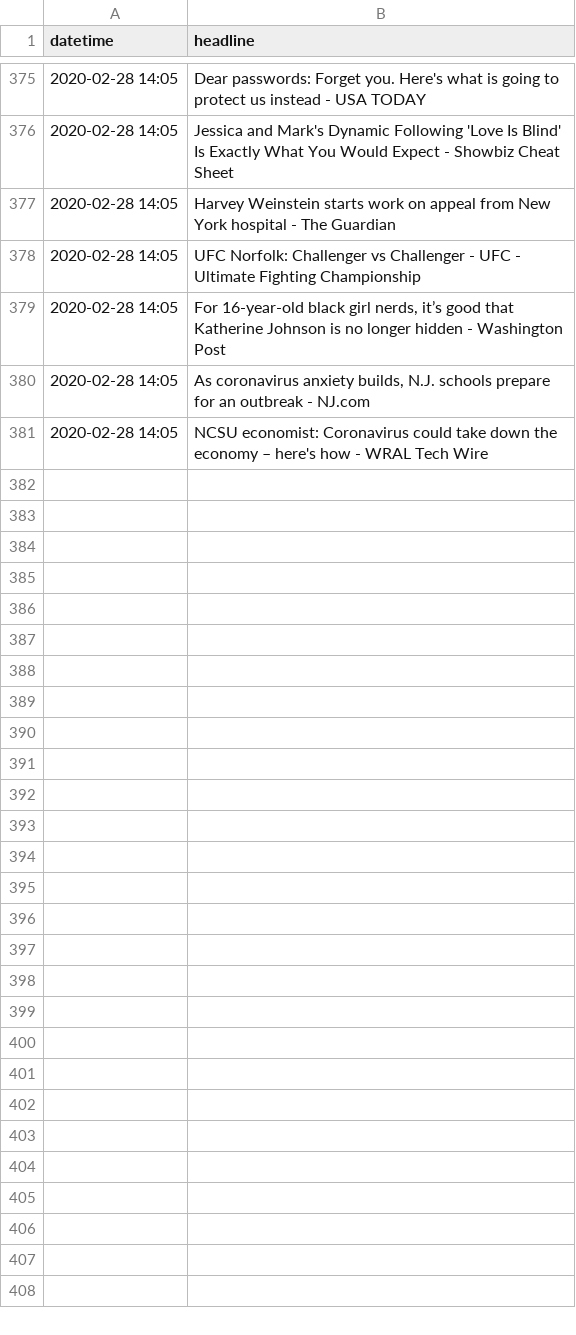
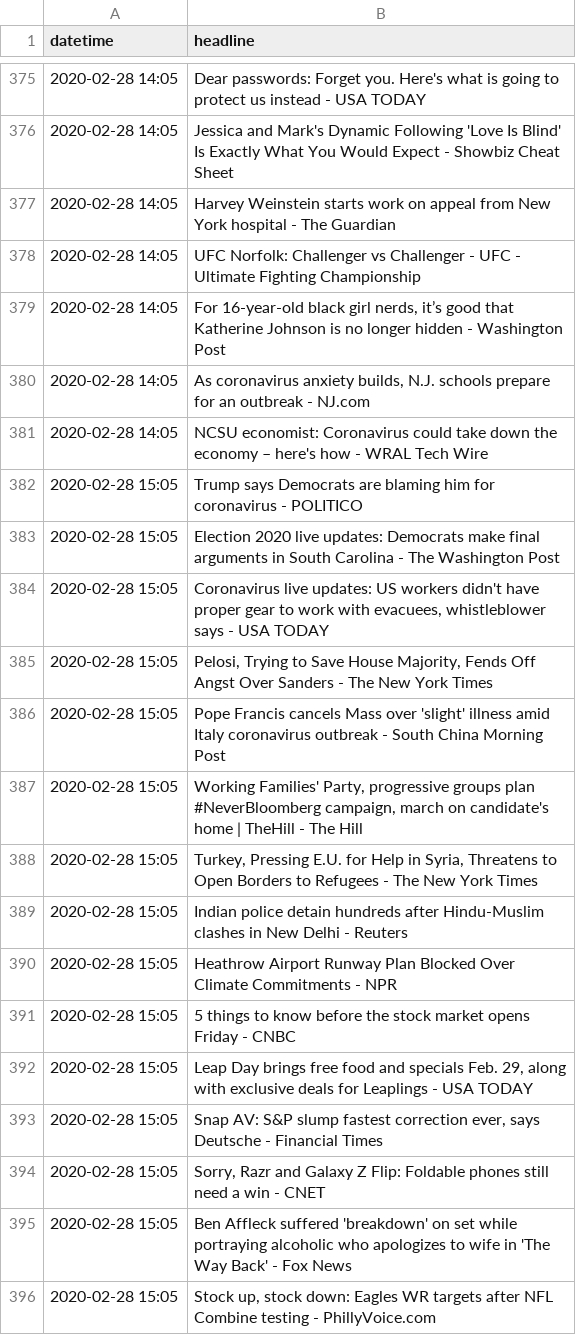
Before and after one commit to alext234/coronavirus-news, a CSV file: data/google-news-headlines.csv, drawn as a sheet; only a part is shown, gaps mark what is left out.

```diff
--- a/data/google-news-headlines.csv
+++ b/data/google-news-headlines.csv
@@ -381 +381,16 @@ datetime,headline
 2020-02-28 14:05,NCSU economist: Coronavirus could take down the economy – here's how - WRAL Tech Wire
+2020-02-28 15:05,Trump says Democrats are blaming him for coronavirus - POLITICO
+2020-02-28 15:05,Election 2020 live updates: Democrats make final arguments in South Carolina - The Washington Post
+2020-02-28 15:05,"Coronavirus live updates: US workers didn't have proper gear to work with evacuees, whistleblower says - USA TODAY"
+2020-02-28 15:05,"Pelosi, Trying to Save House Majority, Fends Off Angst Over Sanders - The New York Times"
+2020-02-28 15:05,Pope Francis cancels Mass over 'slight' illness amid Italy coronavirus outbreak - South China Morning Post
+2020-02-28 15:05,"Working Families' Party, progressive groups plan #NeverBloomberg campaign, march on candidate's home | TheHill - The Hill"
+2020-02-28 15:05,"Turkey, Pressing E.U. for Help in Syria, Threatens to Open Borders to Refugees - The New York Times"
+2020-02-28 15:05,Indian police detain hundreds after Hindu-Muslim clashes in New Delhi - Reuters
+2020-02-28 15:05,Heathrow Airport Runway Plan Blocked Over Climate Commitments - NPR
+2020-02-28 15:05,5 things to know before the stock market opens Friday - CNBC
+2020-02-28 15:05,"Leap Day brings free food and specials Feb. 29, along with exclusive deals for Leaplings - USA TODAY"
+2020-02-28 15:05,"Snap AV: S&P slump fastest correction ever, says Deutsche - Financial Times"
+2020-02-28 15:05,"Sorry, Razr and Galaxy Z Flip: Foldable phones still need a win - CNET"
+2020-02-28 15:05,Ben Affleck suffered 'breakdown' on set while portraying alcoholic who apologizes to wife in 'The Way Back' - Fox News
+2020-02-28 15:05,"Stock up, stock down: Eagles WR targets after NFL Combine testing - PhillyVoice.com"
```
Also changed, not shown: 2 other files.
